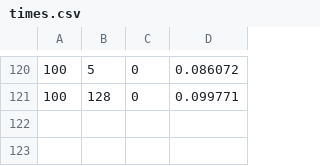
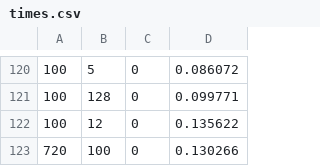
Before and after one commit to jucarmonam/Computacion-paralela, a CSV file: practica3/times.csv, drawn as a sheet; only a part is shown, gaps mark what is left out; the diff names each change by its address in the sheet, - before the commit and + after, or states it on an @@ line.

```diff
--- a/practica3/times.csv
+++ b/practica3/times.csv
+row 122: 100 | 12 | 0 | 0.135622
+row 123: 720 | 100 | 0 | 0.130266
```
Also changed, not shown: 6 other files.
